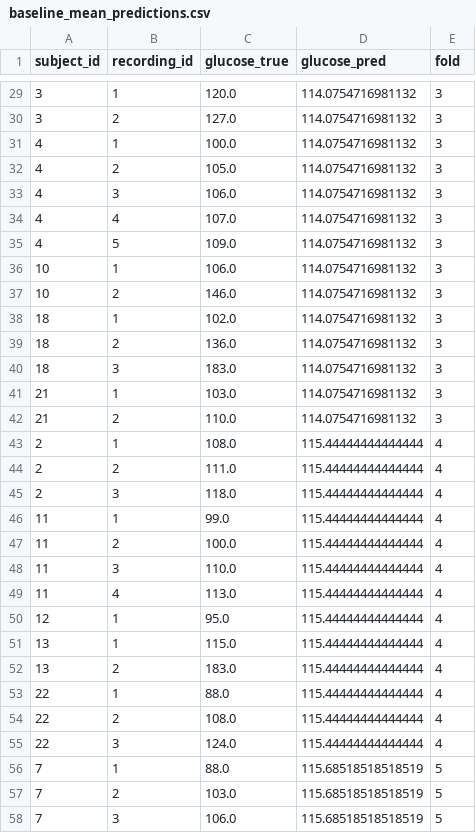
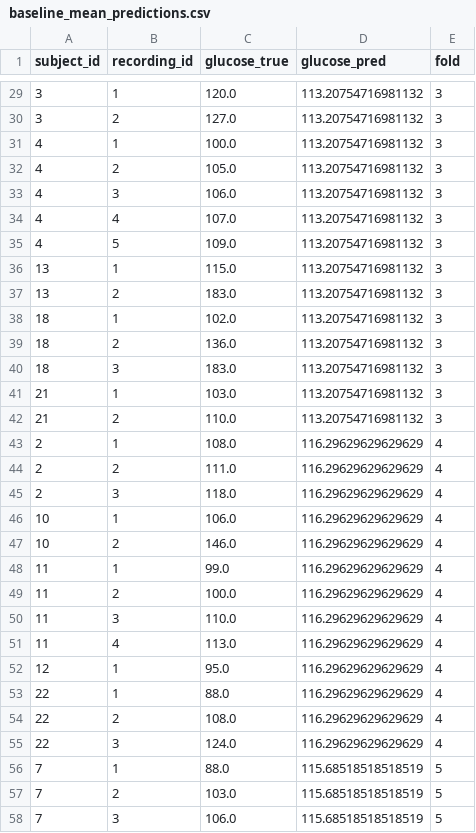
Before and after one commit to Irisearch-org/GlucoSight, a CSV file: rppg/models/reports/baseline_mean_predictions.csv, drawn as a sheet; only a part is shown, gaps mark what is left out; the diff covers the shown part only.

```diff
--- a/rppg/models/reports/baseline_mean_predictions.csv
+++ b/rppg/models/reports/baseline_mean_predictions.csv
@@ -29,28 +29,28 @@ subject_id,recording_id,glucose_true,glucose_pred,fold
-3,1,120.0,114.0754716981132,3
-3,2,127.0,114.0754716981132,3
-4,1,100.0,114.0754716981132,3
-4,2,105.0,114.0754716981132,3
-4,3,106.0,114.0754716981132,3
-4,4,107.0,114.0754716981132,3
-4,5,109.0,114.0754716981132,3
-10,1,106.0,114.0754716981132,3
-10,2,146.0,114.0754716981132,3
-18,1,102.0,114.0754716981132,3
-18,2,136.0,114.0754716981132,3
-18,3,183.0,114.0754716981132,3
-21,1,103.0,114.0754716981132,3
-21,2,110.0,114.0754716981132,3
-2,1,108.0,115.44444444444444,4
-2,2,111.0,115.44444444444444,4
-2,3,118.0,115.44444444444444,4
-11,1,99.0,115.44444444444444,4
-11,2,100.0,115.44444444444444,4
-11,3,110.0,115.44444444444444,4
-11,4,113.0,115.44444444444444,4
-12,1,95.0,115.44444444444444,4
-13,1,115.0,115.44444444444444,4
-13,2,183.0,115.44444444444444,4
-22,1,88.0,115.44444444444444,4
-22,2,108.0,115.44444444444444,4
-22,3,124.0,115.44444444444444,4
+3,1,120.0,113.20754716981132,3
+3,2,127.0,113.20754716981132,3
+4,1,100.0,113.20754716981132,3
+4,2,105.0,113.20754716981132,3
+4,3,106.0,113.20754716981132,3
+4,4,107.0,113.20754716981132,3
+4,5,109.0,113.20754716981132,3
+13,1,115.0,113.20754716981132,3
+13,2,183.0,113.20754716981132,3
+18,1,102.0,113.20754716981132,3
+18,2,136.0,113.20754716981132,3
+18,3,183.0,113.20754716981132,3
+21,1,103.0,113.20754716981132,3
+21,2,110.0,113.20754716981132,3
+2,1,108.0,116.29629629629629,4
+2,2,111.0,116.29629629629629,4
+2,3,118.0,116.29629629629629,4
+10,1,106.0,116.29629629629629,4
+10,2,146.0,116.29629629629629,4
+11,1,99.0,116.29629629629629,4
+11,2,100.0,116.29629629629629,4
+11,3,110.0,116.29629629629629,4
+11,4,113.0,116.29629629629629,4
+12,1,95.0,116.29629629629629,4
+22,1,88.0,116.29629629629629,4
+22,2,108.0,116.29629629629629,4
+22,3,124.0,116.29629629629629,4
 7,1,88.0,115.68518518518519,5
```
Also changed, not shown: 8 added rows, 8 removed rows and 19 edited cells elsewhere in this file, rppg/models/reports/baseline_mean_folds.csv, 2 other files.
